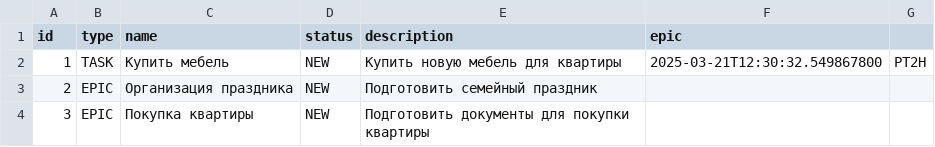
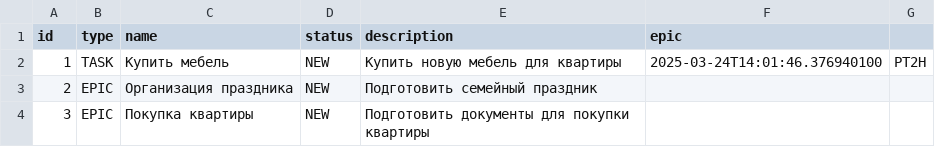
Before and after one commit to Karppow/java-kanban, a CSV file: tasks.csv, drawn as a sheet.

```diff
--- a/tasks.csv
+++ b/tasks.csv
@@ -1,3 +1,3 @@
 id,type,name,status,description,epic
-1,TASK,Купить мебель,NEW,Купить новую мебель для квартиры,2025-03-21T12:30:32.549867800,PT2H
+1,TASK,Купить мебель,NEW,Купить новую мебель для квартиры,2025-03-24T14:01:46.376940100,PT2H
 2,EPIC,Организация праздника,NEW,Подготовить семейный праздник,
```
Also changed, not shown: 25 other files.
